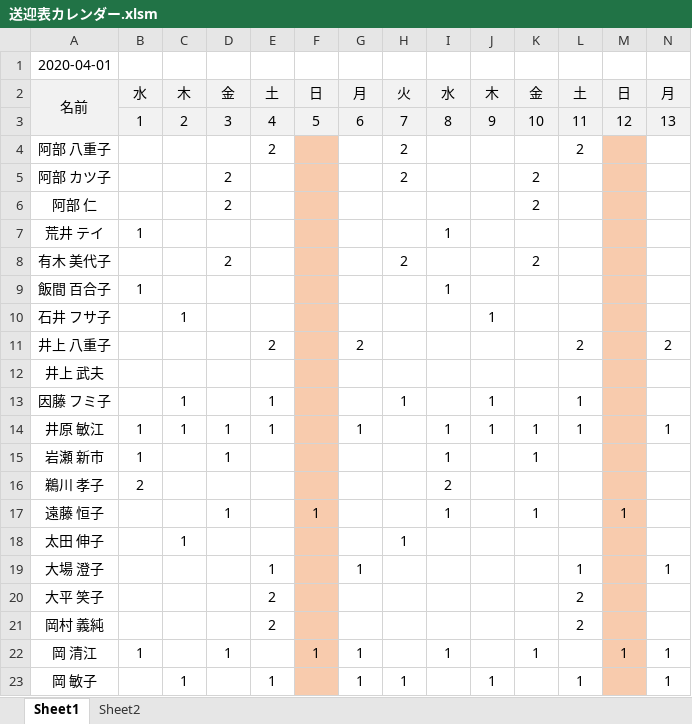
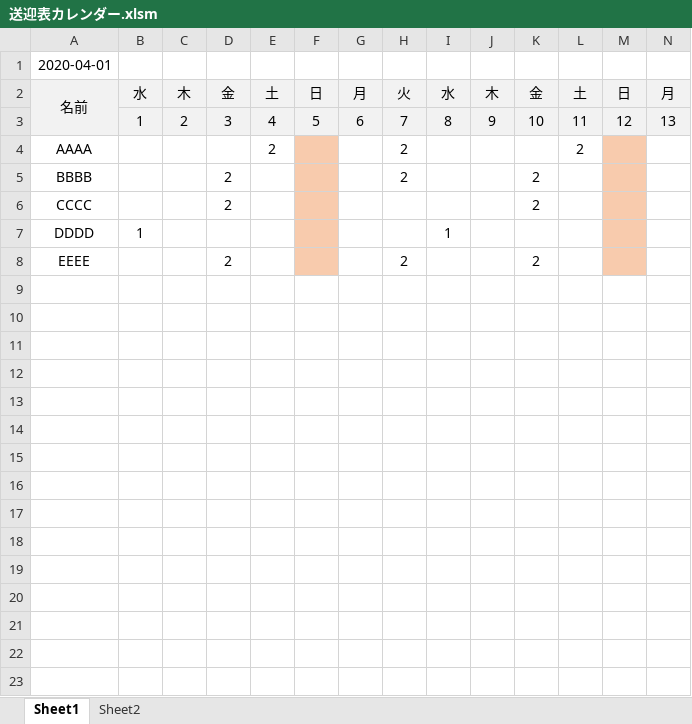
Before and after one commit to You157/make_calendar_vba, an Excel workbook: 送迎表カレンダー.xlsm, sheet Sheet1, drawn as a sheet; only a part is shown; values as stored, in another font and other column widths than the file's, no borders; charts and pictures not drawn; rows hold the shown columns only; the diff covers the shown part only; the diff names each change by its address in the sheet, - before the commit and + after, or states it on an @@ line.

```diff
--- a/送迎表カレンダー.xlsm (sheet Sheet1)
+++ b/送迎表カレンダー.xlsm (sheet Sheet1)
-A4: 阿部 八重子
+A4: AAAA
-A5: 阿部 カツ子
+A5: BBBB
-A6: 阿部 仁
+A6: CCCC
-A7: 荒井 テイ
+A7: DDDD
-A8: 有木 美代子
+A8: EEEE
-row 9: 飯間 百合子 | 1 |  |  |  |  |  |  | 1
-row 10: 石井 フサ子 |  | 1 |  |  |  |  |  |  | 1
-row 11: 井上 八重子 |  |  |  | 2 |  | 2 |  |  |  |  | 2 |  | 2
-row 12: 井上 武夫
-row 13: 因藤 フミ子 |  | 1 |  | 1 |  |  | 1 |  | 1 |  | 1
-row 14: 井原 敏江 | 1 | 1 | 1 | 1 |  | 1 |  | 1 | 1 | 1 | 1 |  | 1
-row 15: 岩瀬 新市 | 1 |  | 1 |  |  |  |  | 1 |  | 1
-row 16: 鵜川 孝子 | 2 |  |  |  |  |  |  | 2
-row 17: 遠藤 恒子 |  |  | 1 |  | 1 |  |  | 1 |  | 1 |  | 1
-row 18: 太田 伸子 |  | 1 |  |  |  |  | 1
-row 19: 大場 澄子 |  |  |  | 1 |  | 1 |  |  |  |  | 1 |  | 1
-row 20: 大平 笑子 |  |  |  | 2 |  |  |  |  |  |  | 2
-row 21: 岡村 義純 |  |  |  | 2 |  |  |  |  |  |  | 2
-row 22: 岡 清江 | 1 |  | 1 |  | 1 | 1 |  | 1 |  | 1 |  | 1 | 1
-row 23: 岡 敏子 |  | 1 |  | 1 |  | 1 | 1 |  | 1 |  | 1 |  | 1
```
Also changed, not shown: 112 removed rows elsewhere in this sheet.
